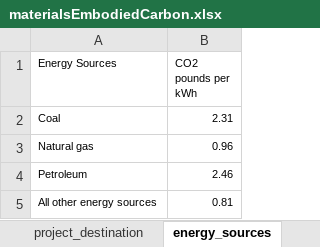
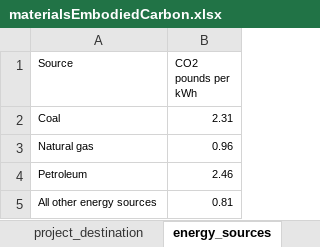
Before and after one commit to Timak333/bamboowebsite, an Excel workbook: backend/data/materialsEmbodiedCarbon.xlsx, sheet energy_sources, drawn as a sheet; values as stored, in another font and other column widths than the file's, no borders; the diff names each change by its address in the sheet, - before the commit and + after, or states it on an @@ line.

```diff
--- a/backend/data/materialsEmbodiedCarbon.xlsx (sheet energy_sources)
+++ b/backend/data/materialsEmbodiedCarbon.xlsx (sheet energy_sources)
-A1: Energy Sources
+A1: Source
```
Also changed, not shown: sheet transportation_modes, sheet plaster, sheet clay_brick, sheet vinyl, other sheet tabs, 3 other files.
